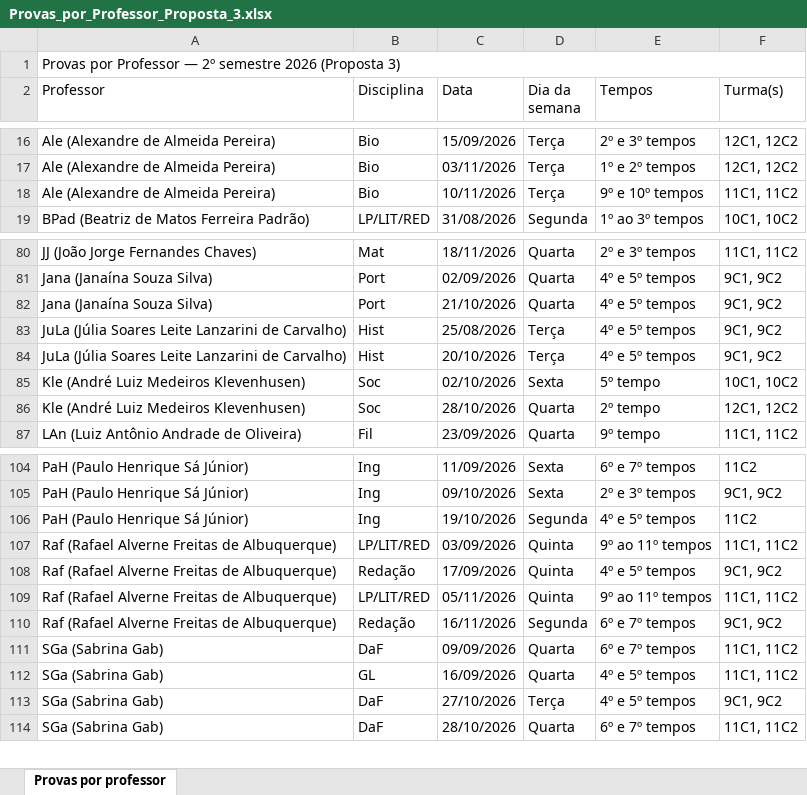
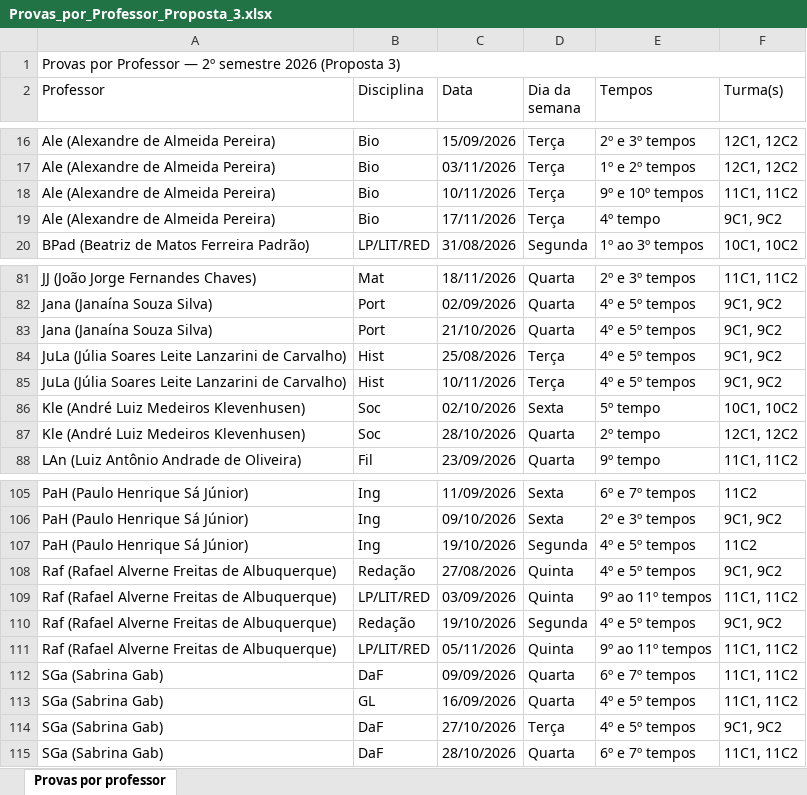
Before and after one commit to cbrener89052/calendarioprovas, an Excel workbook: Horario desenvolvido/Provas_por_Professor_Proposta_3.xlsx, sheet Provas por professor, drawn as a sheet; only a part is shown, gaps mark what is left out; values as stored, in another font and other column widths than the file's, no cell formats; removed rows and columns are numbered as before the commit, all else as after; the diff names each change by its address in the sheet, - before the commit and + after, or states it on an @@ line.

```diff
--- a/Horario desenvolvido/Provas_por_Professor_Proposta_3.xlsx (sheet Provas por professor)
+++ b/Horario desenvolvido/Provas_por_Professor_Proposta_3.xlsx (sheet Provas por professor)
+row 19: Ale (Alexandre de Almeida Pereira) | Bio | 17/11/2026 | Terça | 4º tempo | 9C1, 9C2
-C85 (Data): 20/10/2026
+C85 (Data): 10/11/2026
+row 108: Raf (Rafael Alverne Freitas de Albuquerque) | Redação | 27/08/2026 | Quinta | 4º e 5º tempos | 9C1, 9C2
-C110 (Data): 17/09/2026
+C110 (Data): 19/10/2026
-D110 (Dia da semana): Quinta
+D110 (Dia da semana): Segunda
-row 110: Raf (Rafael Alverne Freitas de Albuquerque) | Redação | 16/11/2026 | Segunda | 6º e 7º tempos | 9C1, 9C2
```
Also changed, not shown: cell formats, Horario desenvolvido/Proposta_3_Calendario_Provas_2026_2SEM.xlsx, Horario desenvolvido/Relatorio_Tempos_Cedidos_Proposta_3.xlsx, 4 other files.
